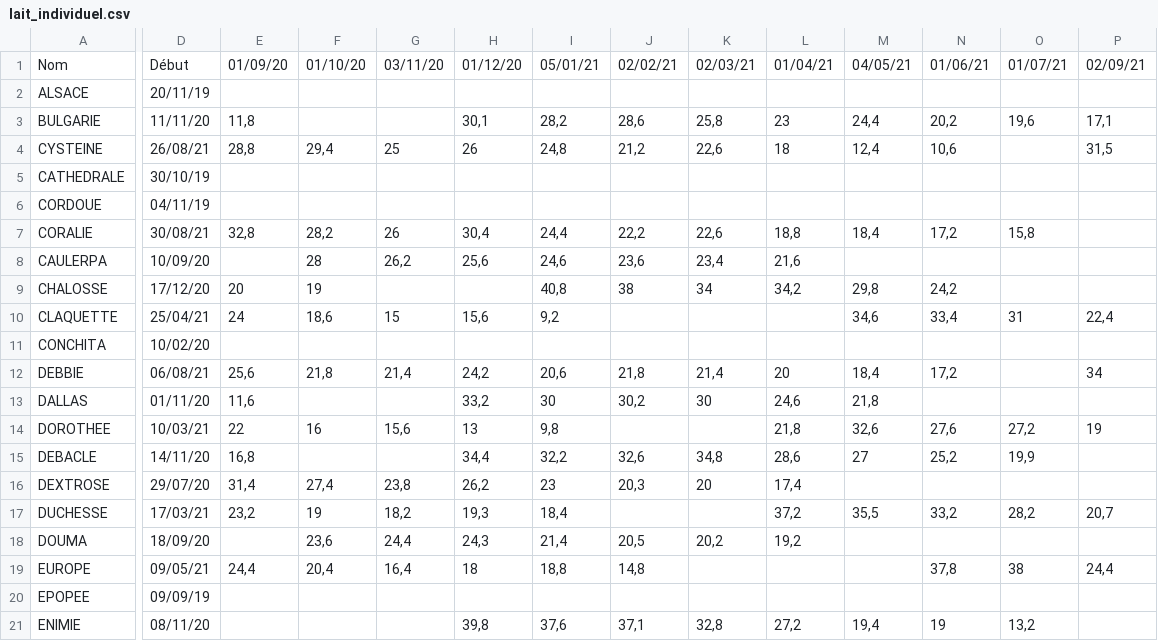
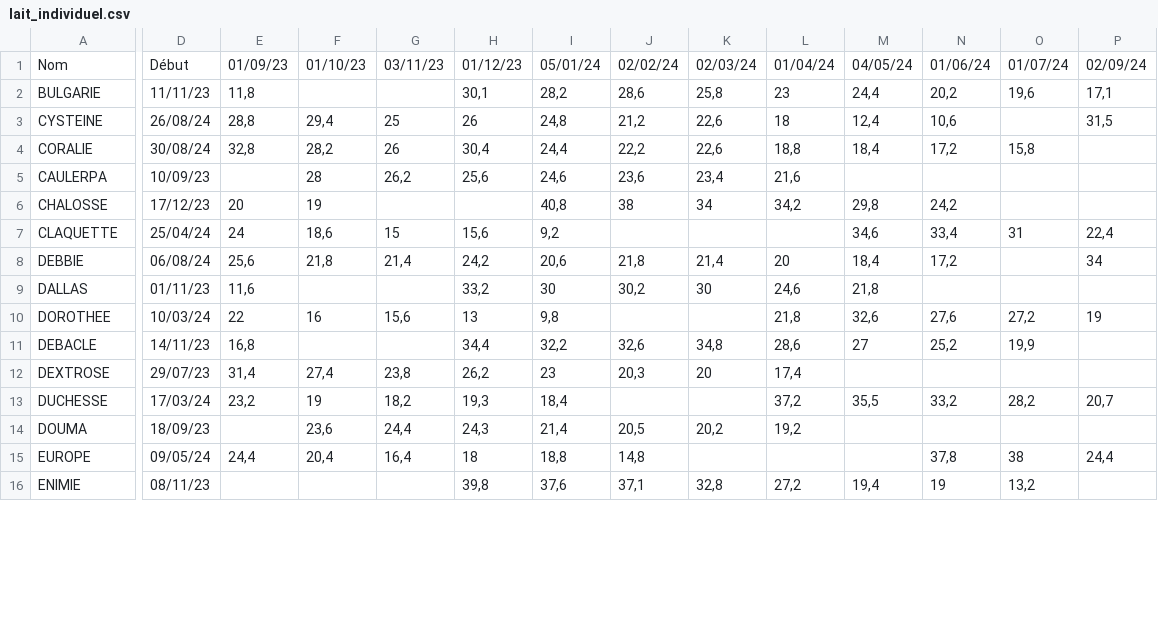
Before and after one commit to ekylibre/demo-data, a CSV file: demo/milklic/lait_individuel.csv, drawn as a sheet; only a part is shown, gaps mark what is left out; removed rows and columns are numbered as before the commit, all else as after; rows hold the shown columns only; the diff covers the shown part only; the diff names each change by its address in the sheet, - before the commit and + after, or states it on an @@ line.

```diff
--- a/demo/milklic/lait_individuel.csv
+++ b/demo/milklic/lait_individuel.csv
-E1: 01/09/20
+E1: 01/09/23
-F1: 01/10/20
+F1: 01/10/23
-G1: 03/11/20
+G1: 03/11/23
-H1: 01/12/20
+H1: 01/12/23
-I1: 05/01/21
+I1: 05/01/24
-J1: 02/02/21
+J1: 02/02/24
-K1: 02/03/21
+K1: 02/03/24
-L1: 01/04/21
+L1: 01/04/24
-M1: 04/05/21
+M1: 04/05/24
-N1: 01/06/21
+N1: 01/06/24
-O1: 01/07/21
+O1: 01/07/24
-P1: 02/09/21
+P1: 02/09/24
-row 2: ALSACE | 20/11/19
-D2: 11/11/20
+D2: 11/11/23
-D3: 26/08/21
+D3: 26/08/24
-row 5: CATHEDRALE | 30/10/19
-row 6: CORDOUE | 04/11/19
-D4: 30/08/21
+D4: 30/08/24
-D5: 10/09/20
+D5: 10/09/23
-D6: 17/12/20
+D6: 17/12/23
-D7: 25/04/21
+D7: 25/04/24
-row 11: CONCHITA | 10/02/20
-D8: 06/08/21
+D8: 06/08/24
-D9: 01/11/20
+D9: 01/11/23
-D10: 10/03/21
+D10: 10/03/24
-D11: 14/11/20
+D11: 14/11/23
-D12: 29/07/20
+D12: 29/07/23
-D13: 17/03/21
+D13: 17/03/24
-D14: 18/09/20
+D14: 18/09/23
-D15: 09/05/21
+D15: 09/05/24
-row 20: EPOPEE | 09/09/19
-D16: 08/11/20
+D16: 08/11/23
```
Also changed, not shown: 5 removed rows and 52 edited cells elsewhere in this file, demo/bovins_croissance/perf.csv, demo/synel/animaux.csv, 7 other files.
